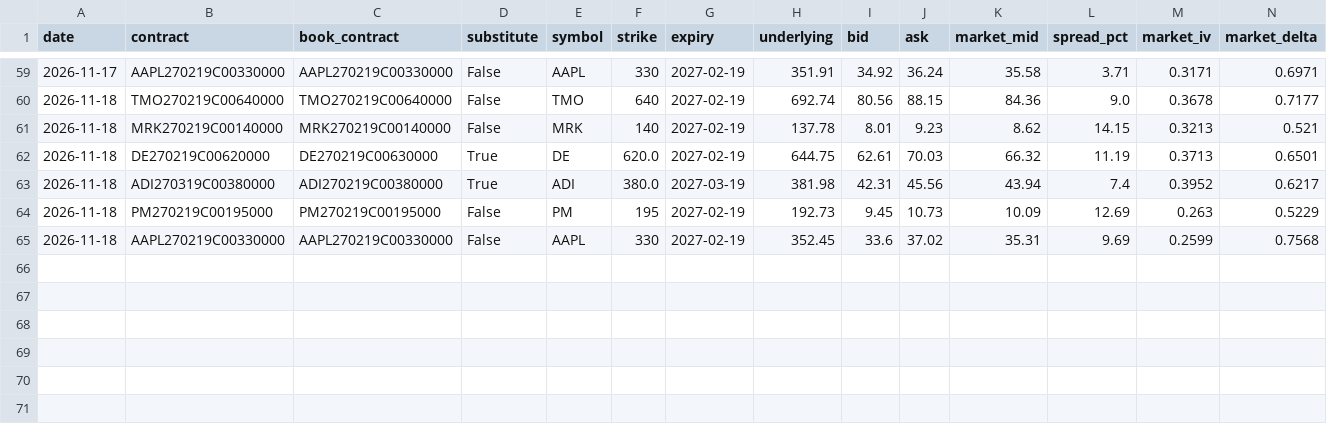
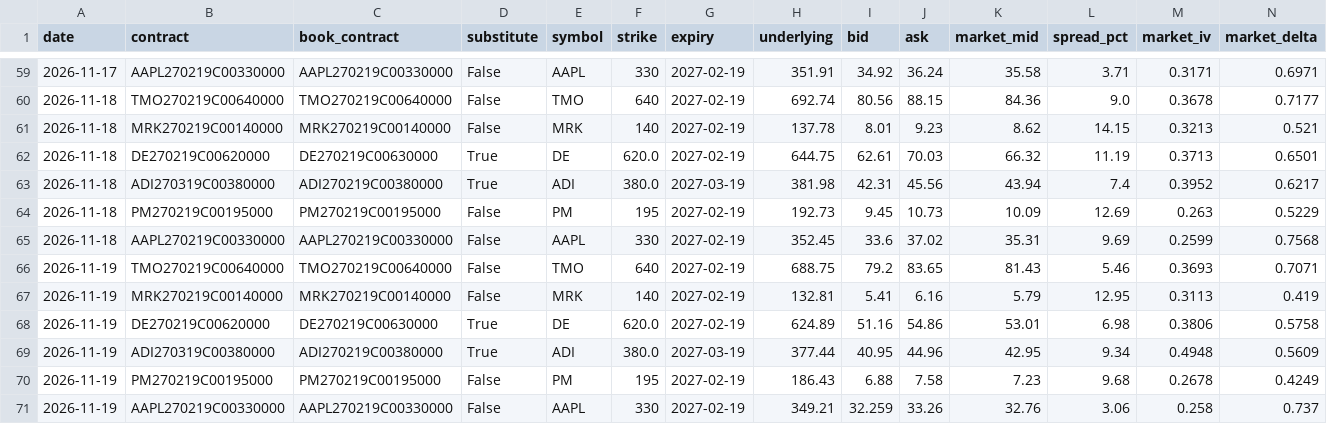
Before and after one commit to CadeBrek/Swing-Screener, a CSV file: data/options/history.csv, drawn as a sheet; only a part is shown, gaps mark what is left out; rows hold the shown columns only; the diff names each change by its address in the sheet, - before the commit and + after, or states it on an @@ line.

```diff
--- a/data/options/history.csv
+++ b/data/options/history.csv
+row 66: 2026-11-19 | TMO270219C00640000 | TMO270219C00640000 | False | TMO | 640 | 2027-02-19 | 688.75 | 79.2 | 83.65 | 81.43 | 5.46 | 0.3693 | 0.7071
+row 67: 2026-11-19 | MRK270219C00140000 | MRK270219C00140000 | False | MRK | 140 | 2027-02-19 | 132.81 | 5.41 | 6.16 | 5.79 | 12.95 | 0.3113 | 0.419
+row 68: 2026-11-19 | DE270219C00620000 | DE270219C00630000 | True | DE | 620.0 | 2027-02-19 | 624.89 | 51.16 | 54.86 | 53.01 | 6.98 | 0.3806 | 0.5758
+row 69: 2026-11-19 | ADI270319C00380000 | ADI270219C00380000 | True | ADI | 380.0 | 2027-03-19 | 377.44 | 40.95 | 44.96 | 42.95 | 9.34 | 0.4948 | 0.5609
+row 70: 2026-11-19 | PM270219C00195000 | PM270219C00195000 | False | PM | 195 | 2027-02-19 | 186.43 | 6.88 | 7.58 | 7.23 | 9.68 | 0.2678 | 0.4249
+row 71: 2026-11-19 | AAPL270219C00330000 | AAPL270219C00330000 | False | AAPL | 330 | 2027-02-19 | 349.21 | 32.259 | 33.26 | 32.76 | 3.06 | 0.258 | 0.737
```
Also changed, not shown: 5 other files.
